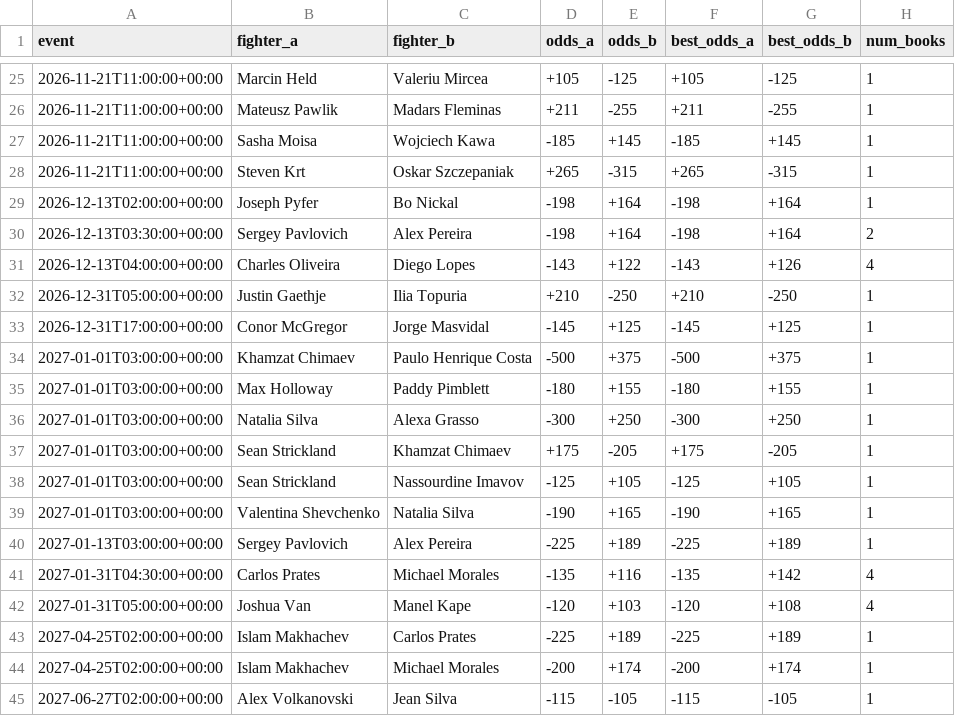
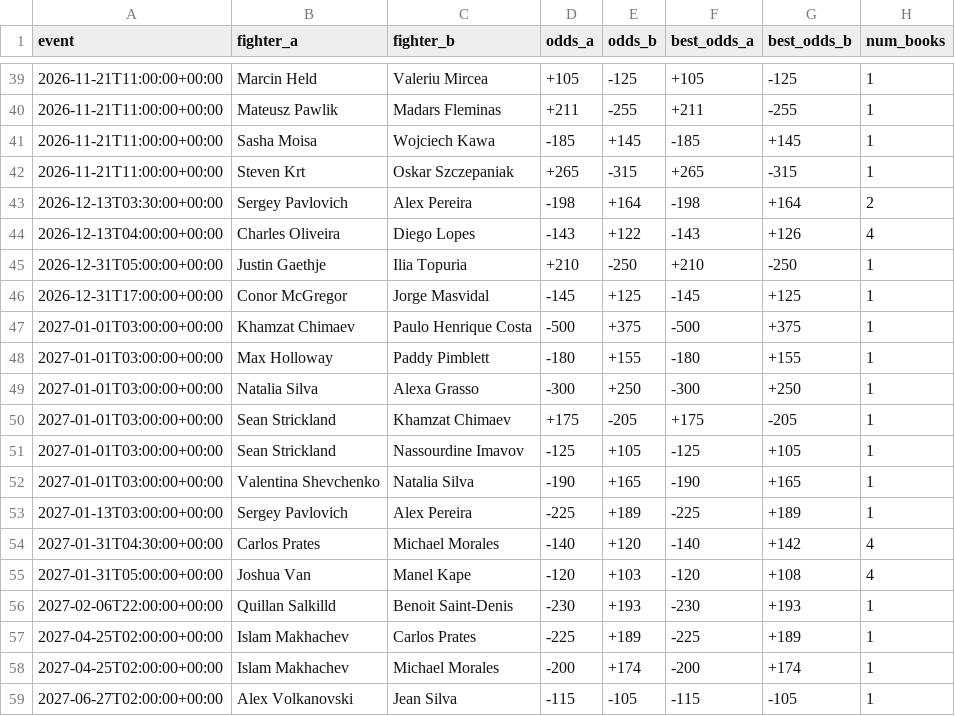
Before and after one commit to sockybobocky/ufc-data, a CSV file: ufc_betting_odds.csv, drawn as a sheet; only a part is shown, gaps mark what is left out; the diff covers the shown part only.

```diff
--- a/ufc_betting_odds.csv
+++ b/ufc_betting_odds.csv
@@ -28,3 +42,2 @@ event,fighter_a,fighter_b,odds_a,odds_b,best_odds_a,best_odds_b,num_books
 2026-11-21T11:00:00+00:00,Steven Krt,Oskar Szczepaniak,+265,-315,+265,-315,1
-2026-12-13T02:00:00+00:00,Joseph Pyfer,Bo Nickal,-198,+164,-198,+164,1
 2026-12-13T03:30:00+00:00,Sergey Pavlovich,Alex Pereira,-198,+164,-198,+164,2
@@ -40,4 +53,5 @@ event,fighter_a,fighter_b,odds_a,odds_b,best_odds_a,best_odds_b,num_books
 2027-01-13T03:00:00+00:00,Sergey Pavlovich,Alex Pereira,-225,+189,-225,+189,1
-2027-01-31T04:30:00+00:00,Carlos Prates,Michael Morales,-135,+116,-135,+142,4
+2027-01-31T04:30:00+00:00,Carlos Prates,Michael Morales,-140,+120,-140,+142,4
 2027-01-31T05:00:00+00:00,Joshua Van,Manel Kape,-120,+103,-120,+108,4
+2027-02-06T22:00:00+00:00,Quillan Salkilld,Benoit Saint-Denis,-230,+193,-230,+193,1
 2027-04-25T02:00:00+00:00,Islam Makhachev,Carlos Prates,-225,+189,-225,+189,1
```
Also changed, not shown: 14 added rows and 51 edited cells elsewhere in this file, 3 other files.
